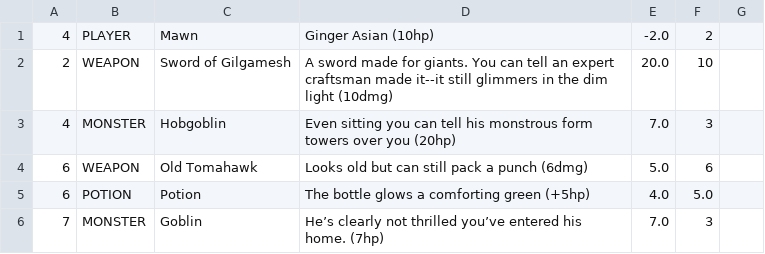
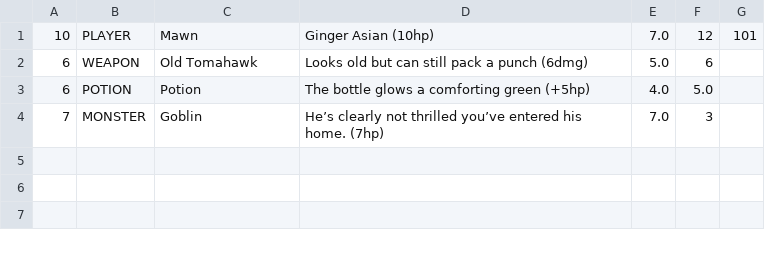
Before and after one commit to ShawnSmith3/TextAdventure, a CSV file: src/world/savegame.csv, drawn as a sheet.

```diff
--- a/src/world/savegame.csv
+++ b/src/world/savegame.csv
@@ -1,4 +1,2 @@
-4,PLAYER,Mawn,Ginger Asian (10hp),-2.0,2
-2,WEAPON,Sword of Gilgamesh,A sword made for giants. You can tell an expert craftsman made it--it still glimmers in the dim light (10dmg),20.0,10
-4,MONSTER,Hobgoblin,Even sitting you can tell his monstrous form towers over you (20hp),7.0,3
+10,PLAYER,Mawn,Ginger Asian (10hp),7.0,12,101
 6,WEAPON,Old Tomahawk,Looks old but can still pack a punch (6dmg),5.0,6
```
Also changed, not shown: src/world/objects.csv, 4 other files.
